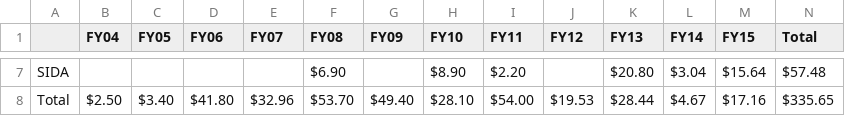
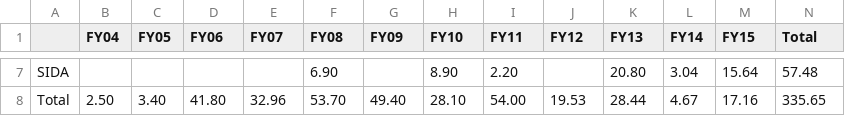
Before and after one commit to hywonkim/gpoba, a CSV file: data/tables/table_A2.csv, drawn as a sheet; only a part is shown, gaps mark what is left out; the diff covers the shown part only; the diff names each change by its address in the sheet, - before the commit and + after, or states it on an @@ line.

Commit message:
Update table_A2.csv
eliminated $ signs as they were redundant

```diff
--- a/data/tables/table_A2.csv
+++ b/data/tables/table_A2.csv
-F7 (FY08): $6.90
+F7 (FY08): 6.90
-H7 (FY10): $8.90
+H7 (FY10): 8.90
-I7 (FY11): $2.20
+I7 (FY11): 2.20
-K7 (FY13): $20.80
+K7 (FY13): 20.80
-L7 (FY14): $3.04
+L7 (FY14): 3.04
-M7 (FY15): $15.64
+M7 (FY15): 15.64
-N7 (Total): $57.48
+N7 (Total): 57.48
-B8 (FY04): $2.50
+B8 (FY04): 2.50
-C8 (FY05): $3.40
+C8 (FY05): 3.40
-D8 (FY06): $41.80
+D8 (FY06): 41.80
-E8 (FY07): $32.96
+E8 (FY07): 32.96
-F8 (FY08): $53.70
+F8 (FY08): 53.70
-G8 (FY09): $49.40
+G8 (FY09): 49.40
-H8 (FY10): $28.10
+H8 (FY10): 28.10
-I8 (FY11): $54.00
+I8 (FY11): 54.00
-J8 (FY12): $19.53
+J8 (FY12): 19.53
-K8 (FY13): $28.44
+K8 (FY13): 28.44
-L8 (FY14): $4.67
+L8 (FY14): 4.67
-M8 (FY15): $17.16
+M8 (FY15): 17.16
-N8 (Total): $335.65
+N8 (Total): 335.65
```
Also changed, not shown: 28 edited cells elsewhere in this file.
